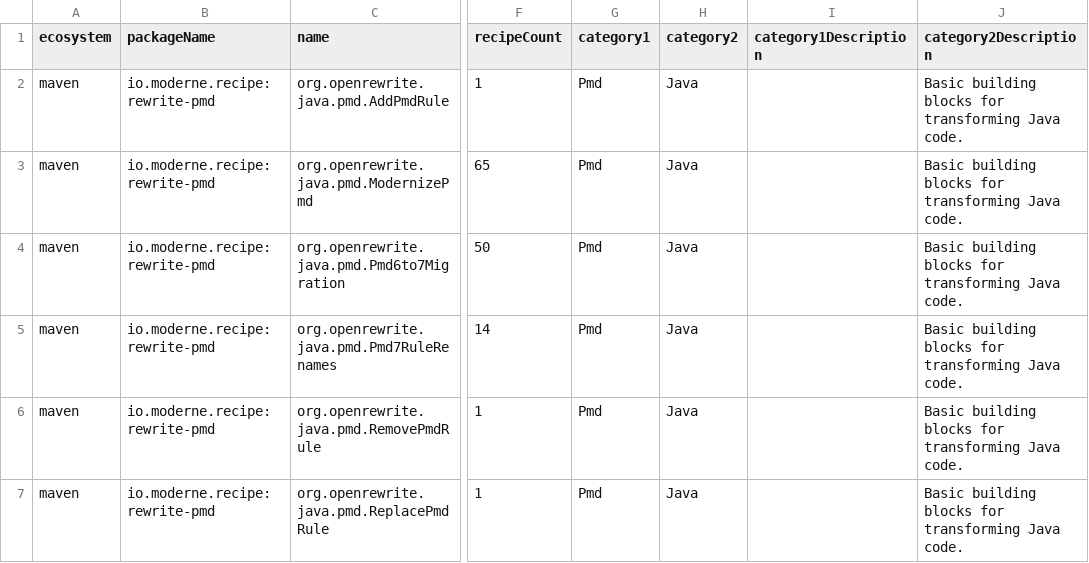
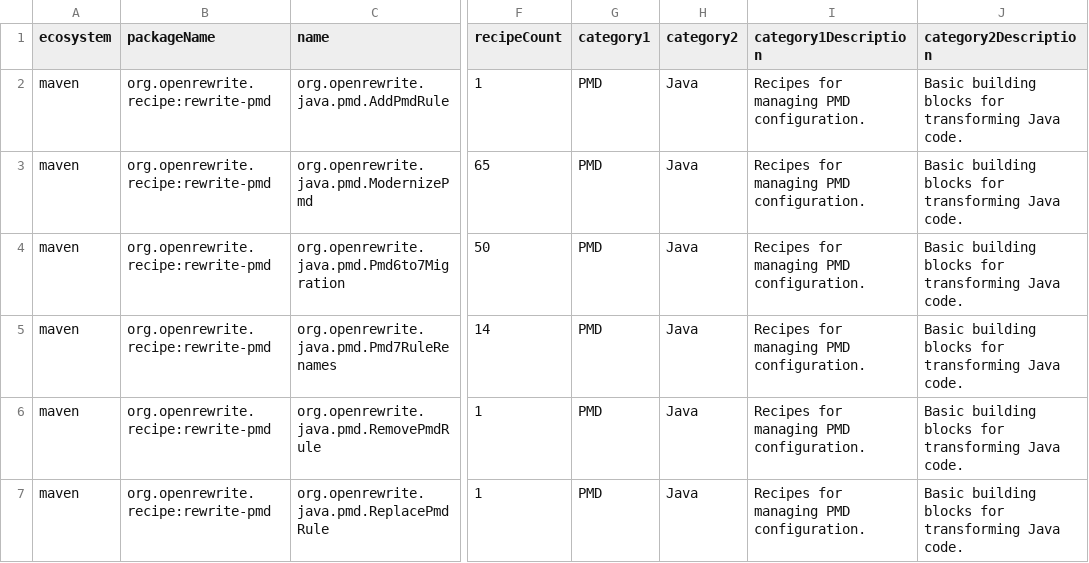
Before and after one commit to openrewrite/rewrite-pmd, a CSV file: src/main/resources/META-INF/rewrite/recipes.csv, drawn as a sheet; only a part is shown, gaps mark what is left out; the diff names each change by its address in the sheet, - before the commit and + after, or states it on an @@ line.

Commit message:
Reconfigure to org.openrewrite.recipe:rewrite-pmd and align template package
Co-authored-by: sullis <github@seansullivan.com>

```diff
--- a/src/main/resources/META-INF/rewrite/recipes.csv
+++ b/src/main/resources/META-INF/rewrite/recipes.csv
-B2:B7 (packageName): io.moderne.recipe:rewrite-pmd
+B2:B7 (packageName): org.openrewrite.recipe:rewrite-pmd
-G2:G7 (category1): Pmd
+G2:G7 (category1): PMD
-I2:I7 (category1Description): (empty)
+I2:I7 (category1Description): Recipes for managing PMD configuration.
```
Also changed, not shown: 7 other files.
